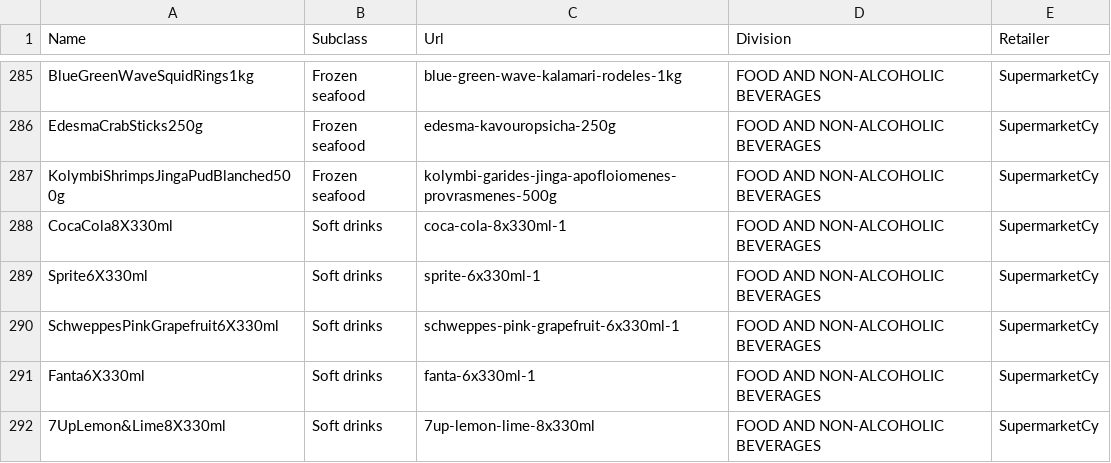
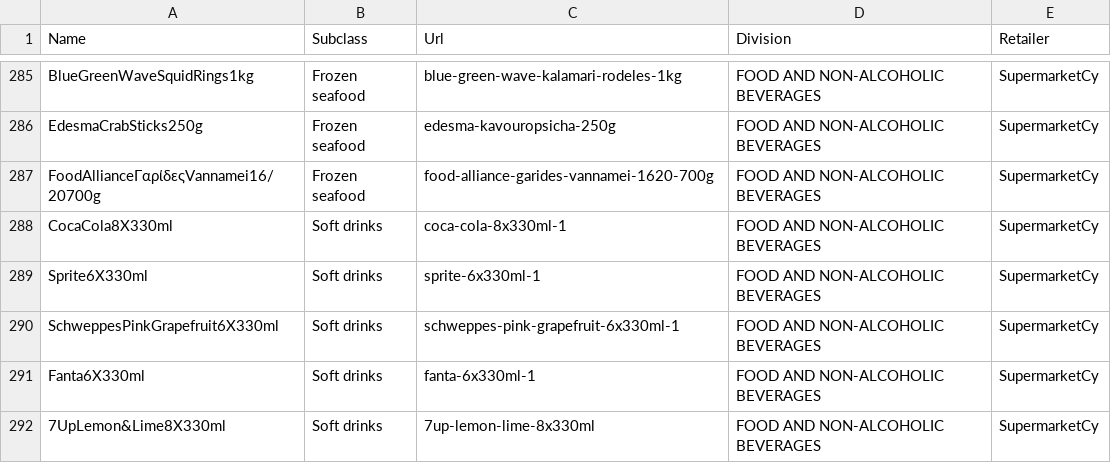
Before and after one commit to kvitalis/CyBPP, a CSV file: Datasets/ProductsUrls.csv, drawn as a sheet; only a part is shown, gaps mark what is left out.

Commit message:
Update ProductsUrls.csv

```diff
--- a/Datasets/ProductsUrls.csv
+++ b/Datasets/ProductsUrls.csv
@@ -292,3 +292,3 @@ BlueGreenWaveSquidRings1kg,Frozen seafood,blue-green-wave-kalamari-rodeles-1kg,F
 EdesmaCrabSticks250g,Frozen seafood,edesma-kavouropsicha-250g,FOOD AND NON-ALCOHOLIC BEVERAGES,SupermarketCy
-KolymbiShrimpsJingaPudBlanched500g,Frozen seafood,kolymbi-garides-jinga-apofloiomenes-provrasmenes-500g,FOOD AND NON-ALCOHOLIC BEVERAGES,SupermarketCy
+FoodAllianceΓαρίδεςVannamei16/20700g,Frozen seafood,food-alliance-garides-vannamei-1620-700g,FOOD AND NON-ALCOHOLIC BEVERAGES,SupermarketCy
 CocaCola8X330ml,Soft drinks,coca-cola-8x330ml-1,FOOD AND NON-ALCOHOLIC BEVERAGES,SupermarketCy
```
